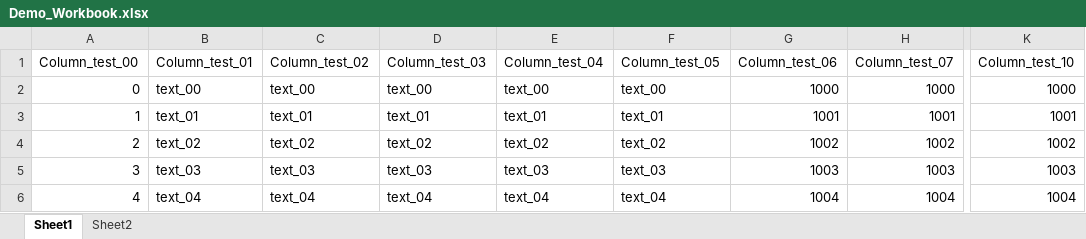
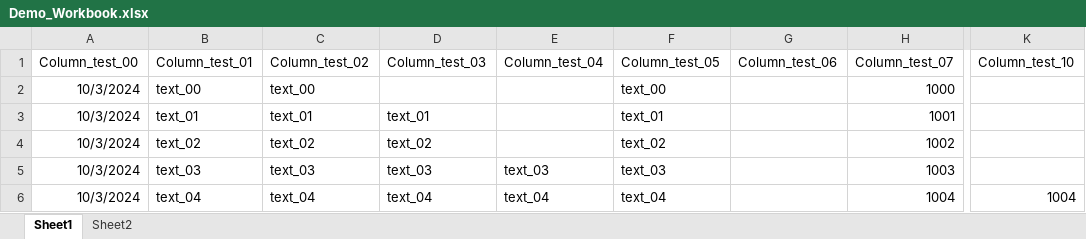
Before and after one commit to StefanosChantzis/LinkedIn-Posts, an Excel workbook: Load Excel Tables with Dynamic Column Structure/Demo_Workbook.xlsx, sheet Sheet1, drawn as a sheet; only a part is shown, gaps mark what is left out; values as stored, in another font and other column widths than the file's, no borders; the diff names each change by its address in the sheet, - before the commit and + after, or states it on an @@ line.

Commit message:
Add files via upload

```diff
--- a/Load Excel Tables with Dynamic Column Structure/Demo_Workbook.xlsx (sheet Sheet1)
+++ b/Load Excel Tables with Dynamic Column Structure/Demo_Workbook.xlsx (sheet Sheet1)
-A2 (Column_test_00): 0
+A2 (Column_test_00): 10/3/2024
-D2 (Column_test_03): text_00
+D2 (Column_test_03): (empty)
-E2 (Column_test_04): text_00
+E2 (Column_test_04): (empty)
-G2 (Column_test_06): 1000
+G2 (Column_test_06): (empty)
-K2 (Column_test_10): 1000
+K2 (Column_test_10): (empty)
-A3 (Column_test_00): 1
+A3 (Column_test_00): 10/3/2024
-E3 (Column_test_04): text_01
+E3 (Column_test_04): (empty)
-G3 (Column_test_06): 1001
+G3 (Column_test_06): (empty)
-K3 (Column_test_10): 1001
+K3 (Column_test_10): (empty)
-A4 (Column_test_00): 2
+A4 (Column_test_00): 10/3/2024
-E4 (Column_test_04): text_02
+E4 (Column_test_04): (empty)
-G4 (Column_test_06): 1002
+G4 (Column_test_06): (empty)
-K4 (Column_test_10): 1002
+K4 (Column_test_10): (empty)
-A5 (Column_test_00): 3
+A5 (Column_test_00): 10/3/2024
-G5 (Column_test_06): 1003
+G5 (Column_test_06): (empty)
-K5 (Column_test_10): 1003
+K5 (Column_test_10): (empty)
-A6 (Column_test_00): 4
+A6 (Column_test_00): 10/3/2024
-G6 (Column_test_06): 1004
+G6 (Column_test_06): (empty)
```
Also changed, not shown: sheet Sheet2.
